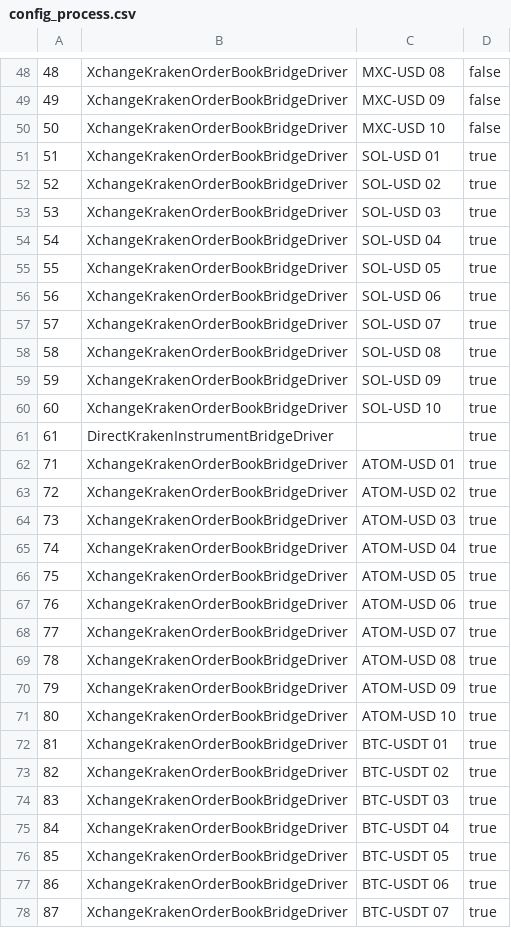
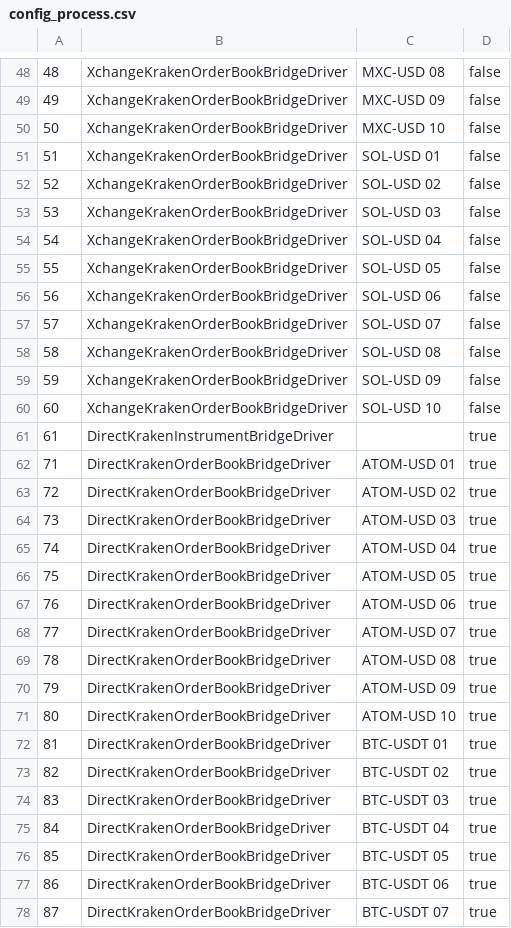
Before and after one commit to juliankh/CryptoBot, a CSV file: db/data/cb/config_process.csv, drawn as a sheet; only a part is shown, gaps mark what is left out; the diff covers the shown part only.

Commit message:
scripts for direct bridges

```diff
--- a/db/data/cb/config_process.csv
+++ b/db/data/cb/config_process.csv
@@ -50,29 +50,29 @@
 50,"XchangeKrakenOrderBookBridgeDriver","MXC-USD 10",false
-51,"XchangeKrakenOrderBookBridgeDriver","SOL-USD 01",true
-52,"XchangeKrakenOrderBookBridgeDriver","SOL-USD 02",true
-53,"XchangeKrakenOrderBookBridgeDriver","SOL-USD 03",true
-54,"XchangeKrakenOrderBookBridgeDriver","SOL-USD 04",true
-55,"XchangeKrakenOrderBookBridgeDriver","SOL-USD 05",true
-56,"XchangeKrakenOrderBookBridgeDriver","SOL-USD 06",true
-57,"XchangeKrakenOrderBookBridgeDriver","SOL-USD 07",true
-58,"XchangeKrakenOrderBookBridgeDriver","SOL-USD 08",true
-59,"XchangeKrakenOrderBookBridgeDriver","SOL-USD 09",true
-60,"XchangeKrakenOrderBookBridgeDriver","SOL-USD 10",true
+51,"XchangeKrakenOrderBookBridgeDriver","SOL-USD 01",false
+52,"XchangeKrakenOrderBookBridgeDriver","SOL-USD 02",false
+53,"XchangeKrakenOrderBookBridgeDriver","SOL-USD 03",false
+54,"XchangeKrakenOrderBookBridgeDriver","SOL-USD 04",false
+55,"XchangeKrakenOrderBookBridgeDriver","SOL-USD 05",false
+56,"XchangeKrakenOrderBookBridgeDriver","SOL-USD 06",false
+57,"XchangeKrakenOrderBookBridgeDriver","SOL-USD 07",false
+58,"XchangeKrakenOrderBookBridgeDriver","SOL-USD 08",false
+59,"XchangeKrakenOrderBookBridgeDriver","SOL-USD 09",false
+60,"XchangeKrakenOrderBookBridgeDriver","SOL-USD 10",false
 61,"DirectKrakenInstrumentBridgeDriver",,true
-71,"XchangeKrakenOrderBookBridgeDriver","ATOM-USD 01",true
-72,"XchangeKrakenOrderBookBridgeDriver","ATOM-USD 02",true
-73,"XchangeKrakenOrderBookBridgeDriver","ATOM-USD 03",true
-74,"XchangeKrakenOrderBookBridgeDriver","ATOM-USD 04",true
-75,"XchangeKrakenOrderBookBridgeDriver","ATOM-USD 05",true
-76,"XchangeKrakenOrderBookBridgeDriver","ATOM-USD 06",true
-77,"XchangeKrakenOrderBookBridgeDriver","ATOM-USD 07",true
-78,"XchangeKrakenOrderBookBridgeDriver","ATOM-USD 08",true
-79,"XchangeKrakenOrderBookBridgeDriver","ATOM-USD 09",true
-80,"XchangeKrakenOrderBookBridgeDriver","ATOM-USD 10",true
-81,"XchangeKrakenOrderBookBridgeDriver","BTC-USDT 01",true
-82,"XchangeKrakenOrderBookBridgeDriver","BTC-USDT 02",true
-83,"XchangeKrakenOrderBookBridgeDriver","BTC-USDT 03",true
-84,"XchangeKrakenOrderBookBridgeDriver","BTC-USDT 04",true
-85,"XchangeKrakenOrderBookBridgeDriver","BTC-USDT 05",true
-86,"XchangeKrakenOrderBookBridgeDriver","BTC-USDT 06",true
-87,"XchangeKrakenOrderBookBridgeDriver","BTC-USDT 07",true
+71,"DirectKrakenOrderBookBridgeDriver","ATOM-USD 01",true
+72,"DirectKrakenOrderBookBridgeDriver","ATOM-USD 02",true
+73,"DirectKrakenOrderBookBridgeDriver","ATOM-USD 03",true
+74,"DirectKrakenOrderBookBridgeDriver","ATOM-USD 04",true
+75,"DirectKrakenOrderBookBridgeDriver","ATOM-USD 05",true
+76,"DirectKrakenOrderBookBridgeDriver","ATOM-USD 06",true
+77,"DirectKrakenOrderBookBridgeDriver","ATOM-USD 07",true
+78,"DirectKrakenOrderBookBridgeDriver","ATOM-USD 08",true
+79,"DirectKrakenOrderBookBridgeDriver","ATOM-USD 09",true
+80,"DirectKrakenOrderBookBridgeDriver","ATOM-USD 10",true
+81,"DirectKrakenOrderBookBridgeDriver","BTC-USDT 01",true
+82,"DirectKrakenOrderBookBridgeDriver","BTC-USDT 02",true
+83,"DirectKrakenOrderBookBridgeDriver","BTC-USDT 03",true
+84,"DirectKrakenOrderBookBridgeDriver","BTC-USDT 04",true
+85,"DirectKrakenOrderBookBridgeDriver","BTC-USDT 05",true
+86,"DirectKrakenOrderBookBridgeDriver","BTC-USDT 06",true
+87,"DirectKrakenOrderBookBridgeDriver","BTC-USDT 07",true
```
Also changed, not shown: 73 edited cells elsewhere in this file, 1 other file.
